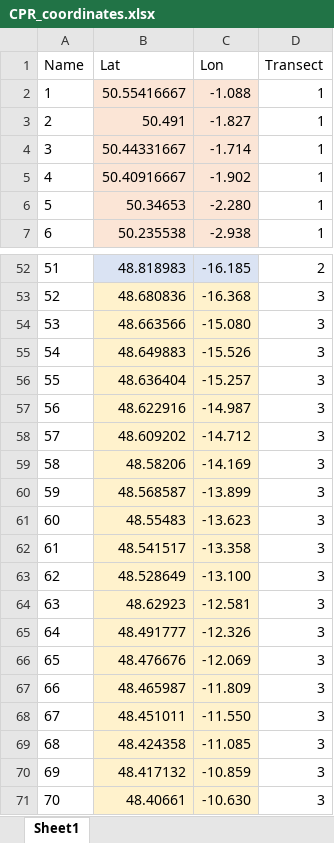
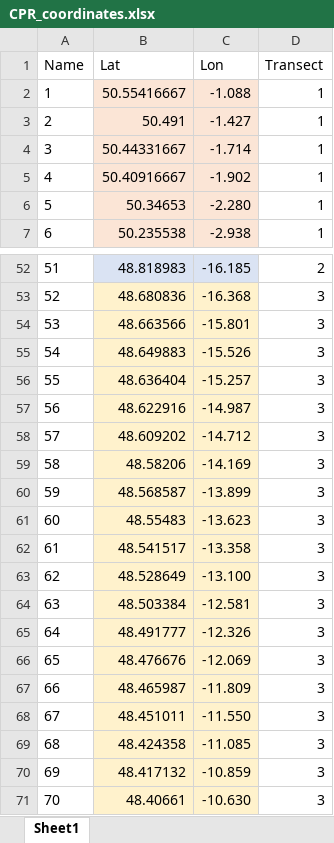
Before and after one commit to Nathhub/RoCSI-CPR_analysis, an Excel workbook: data/CPR_coordinates.xlsx, sheet Sheet1, drawn as a sheet; only a part is shown, gaps mark what is left out; values as stored, in another font and other column widths than the file's, no borders; the diff names each change by its address in the sheet, - before the commit and + after, or states it on an @@ line.

Commit message:
updates from work

```diff
--- a/data/CPR_coordinates.xlsx (sheet Sheet1)
+++ b/data/CPR_coordinates.xlsx (sheet Sheet1)
-C3 (Lon): -1.827
+C3 (Lon): -1.427
-C54 (Lon): -15.080
+C54 (Lon): -15.801
-B64 (Lat): 48.62923
+B64 (Lat): 48.503384
```
